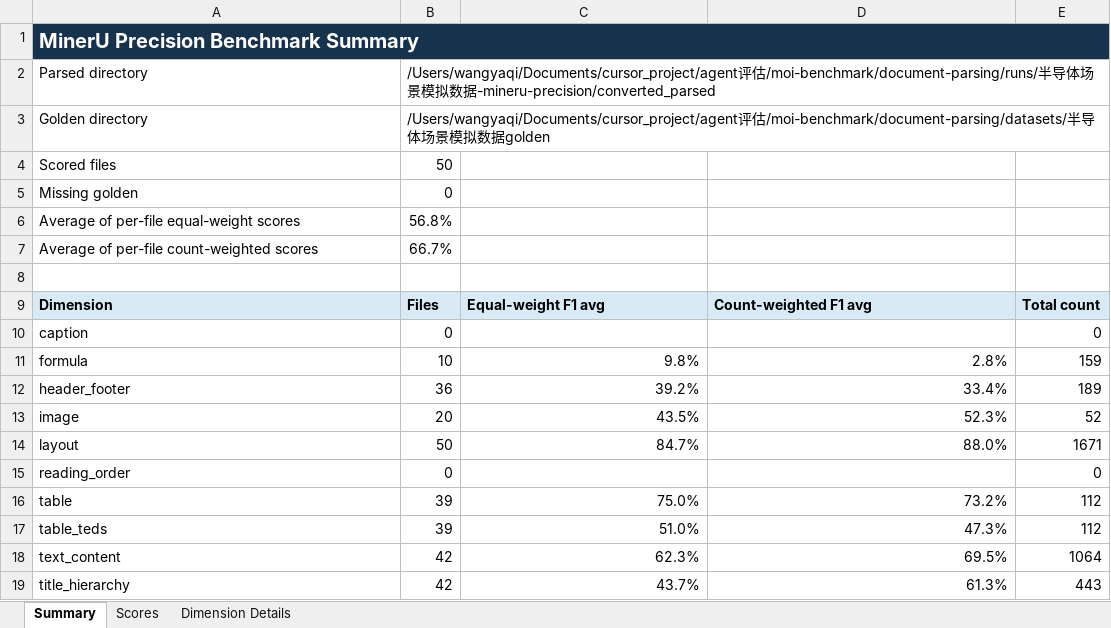
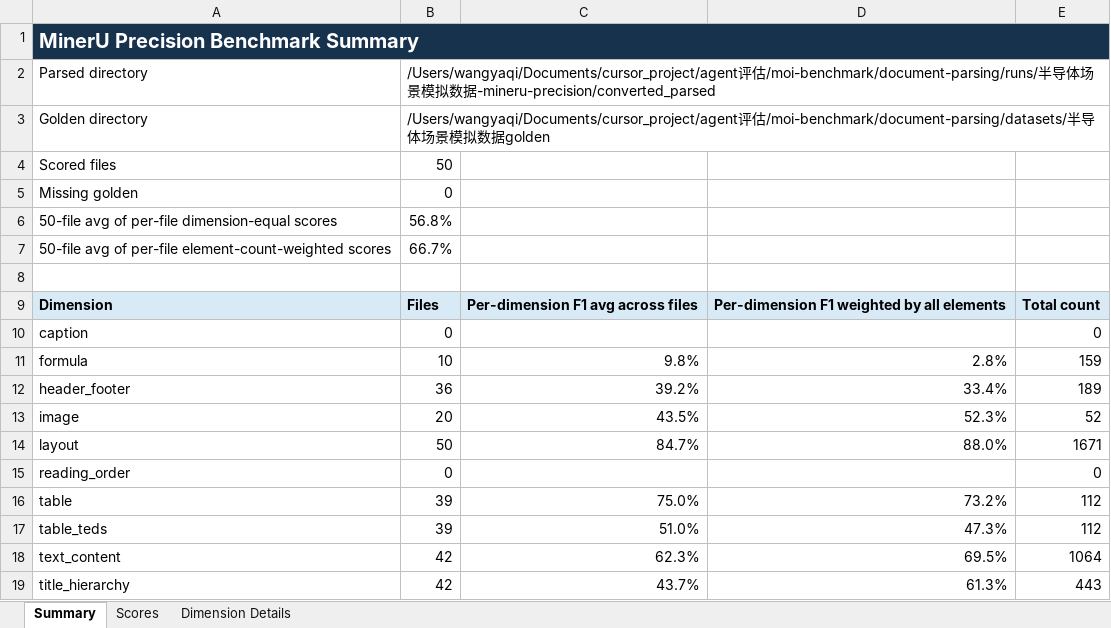
Before and after one commit to guolvlin-cn/moi-benchmark, an Excel workbook: document-parsing/evaluate/mineru_半导体场景模拟数据_解析benchmark评分.xlsx, sheet Summary, drawn as a sheet; values as stored, in another font and other column widths than the file's, no borders; the diff names each change by its address in the sheet, - before the commit and + after, or states it on an @@ line.

```diff
--- a/document-parsing/evaluate/mineru_半导体场景模拟数据_解析benchmark评分.xlsx (sheet Summary)
+++ b/document-parsing/evaluate/mineru_半导体场景模拟数据_解析benchmark评分.xlsx (sheet Summary)
-A6: Average of per-file equal-weight scores
+A6: 50-file avg of per-file dimension-equal scores
-A7: Average of per-file count-weighted scores
+A7: 50-file avg of per-file element-count-weighted scores
-C9: Equal-weight F1 avg
+C9: Per-dimension F1 avg across files
-D9: Count-weighted F1 avg
+D9: Per-dimension F1 weighted by all elements
```
Also changed, not shown: sheet Scores, document-parsing/evaluate/idc-4.1.14_半导体场景模拟数据_解析benchmark评分.xlsx, document-parsing/evaluate/paddleocr-vl_半导体场景模拟数据_解析benchmark评分.xlsx, 18 other files.
